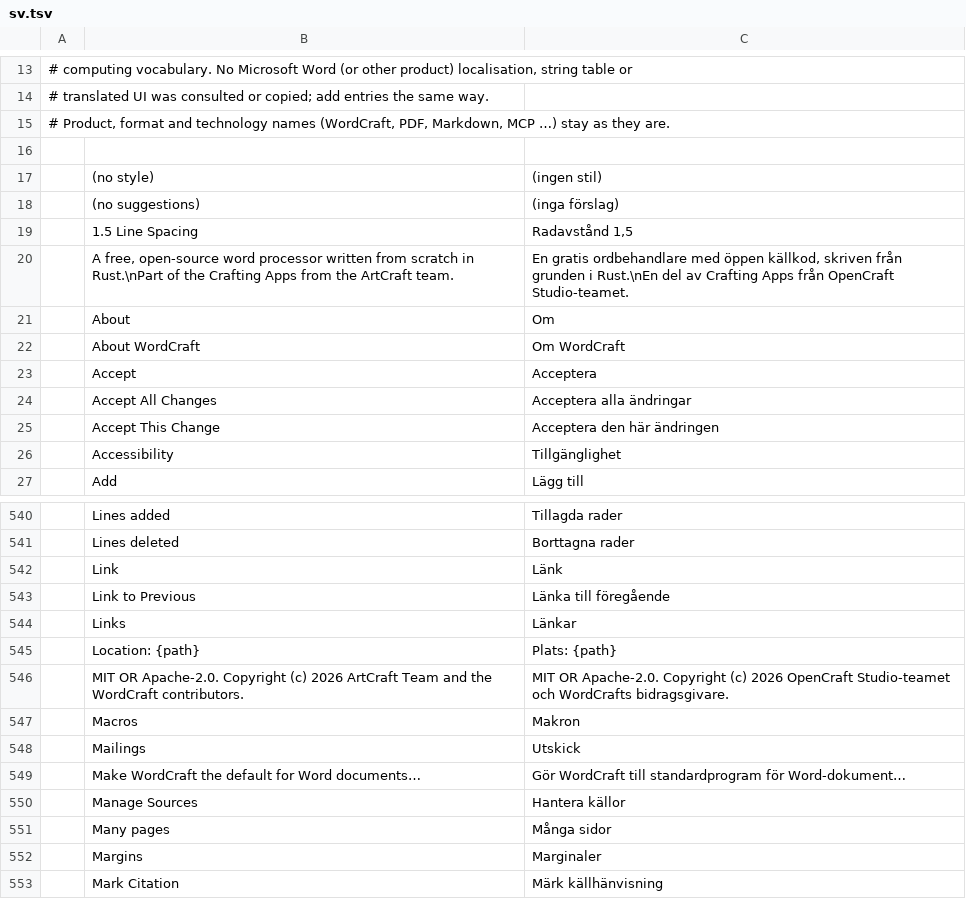
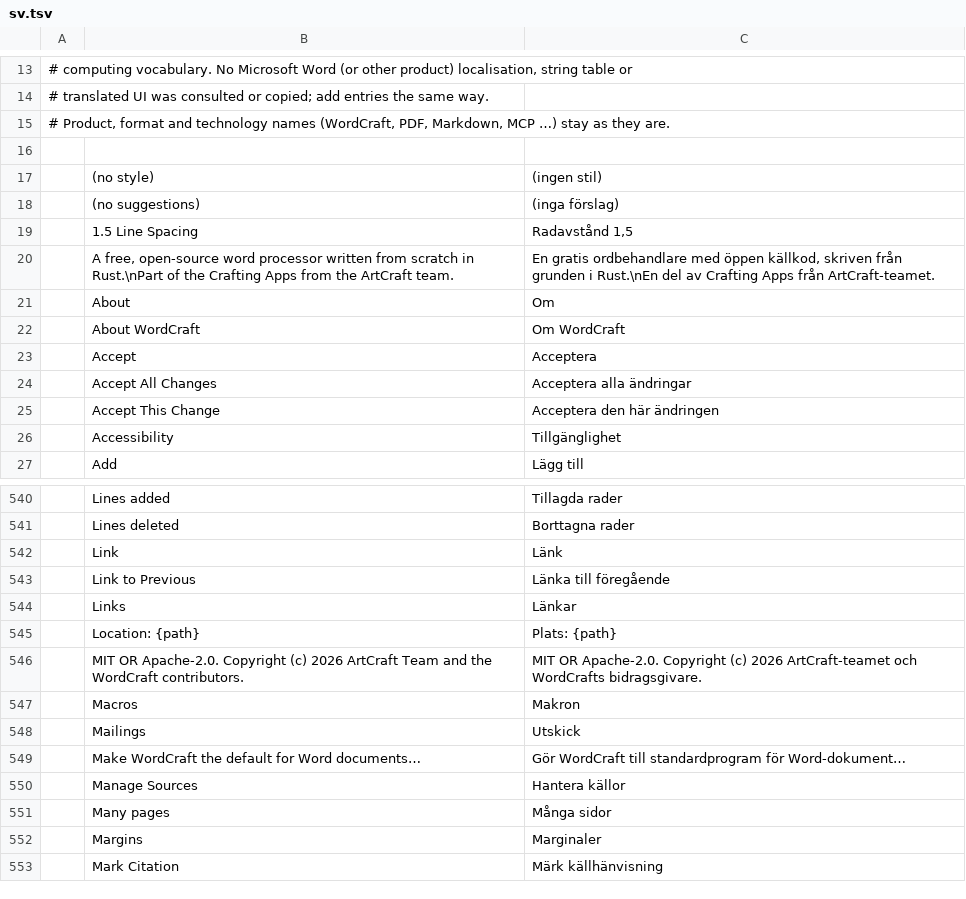
Before and after one commit to SoloDevTH/OpenCraftTH, a TSV file: wordcraft/crates/ui-egui/src/i18n/sv.tsv, drawn as a sheet; only a part is shown, gaps mark what is left out.

```diff
--- a/wordcraft/crates/ui-egui/src/i18n/sv.tsv
+++ b/wordcraft/crates/ui-egui/src/i18n/sv.tsv
@@ -19,3 +19,3 @@
 	1.5 Line Spacing	Radavstånd 1,5
-	A free, open-source word processor written from scratch in Rust.\nPart of the Crafting Apps from the ArtCraft team.	En gratis ordbehandlare med öppen källkod, skriven från grunden i Rust.\nEn del av Crafting Apps från OpenCraft Studio-teamet.
+	A free, open-source word processor written from scratch in Rust.\nPart of the Crafting Apps from the ArtCraft team.	En gratis ordbehandlare med öppen källkod, skriven från grunden i Rust.\nEn del av Crafting Apps från ArtCraft-teamet.
 	About	Om
@@ -545,3 +545,3 @@
 	Location: {path}	Plats: {path}
-	MIT OR Apache-2.0. Copyright (c) 2026 ArtCraft Team and the WordCraft contributors.	MIT OR Apache-2.0. Copyright (c) 2026 OpenCraft Studio-teamet och WordCrafts bidragsgivare.
+	MIT OR Apache-2.0. Copyright (c) 2026 ArtCraft Team and the WordCraft contributors.	MIT OR Apache-2.0. Copyright (c) 2026 ArtCraft-teamet och WordCrafts bidragsgivare.
 	Macros	Makron
```
Also changed, not shown: wordcraft/crates/ui-egui/src/i18n/et.tsv, wordcraft/crates/ui-egui/src/i18n/ja.tsv, 22 other files.
